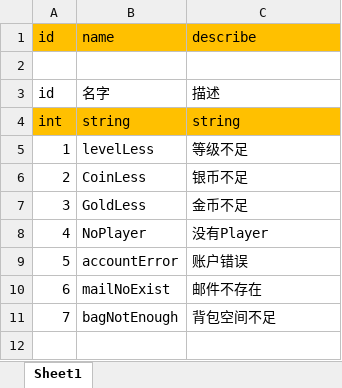
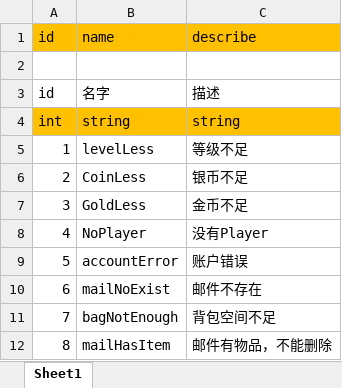
Before and after one commit to fhyfhy17/shoot, an Excel workbook: bin/xlsx/type/TipType.xlsx, sheet Sheet1, drawn as a sheet; values as stored, in another font and other column widths than the file's, no borders; the diff names each change by its address in the sheet, - before the commit and + after, or states it on an @@ line.

```diff
--- a/bin/xlsx/type/TipType.xlsx (sheet Sheet1)
+++ b/bin/xlsx/type/TipType.xlsx (sheet Sheet1)
+row 12: 8 | mailHasItem | 邮件有物品，不能删除
```
Also changed, not shown: 21 other files.
